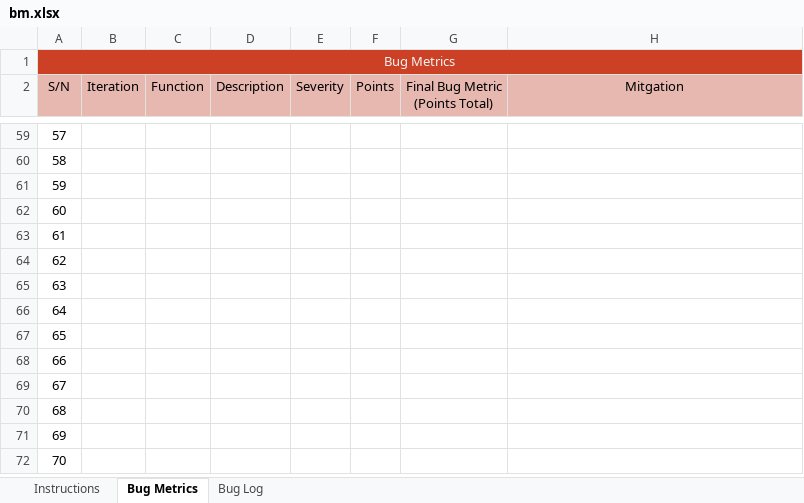
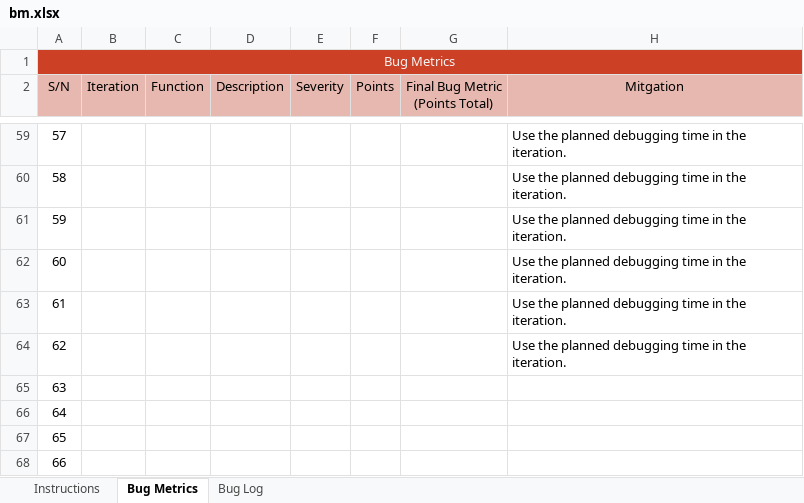
Before and after one commit to j1em1n/BIOS-Bidding-System, an Excel workbook: metrics/bm.xlsx, sheet Bug Metrics, drawn as a sheet; only a part is shown, gaps mark what is left out; the shorter side is filled out with more unchanged rows; values as stored, in another font and other column widths than the file's, no borders; conditional formats not drawn; the diff covers the shown part only; the diff names each change by its address in the sheet, - before the commit and + after, or states it on an @@ line.

```diff
--- a/metrics/bm.xlsx (sheet Bug Metrics)
+++ b/metrics/bm.xlsx (sheet Bug Metrics)
-H59:H64 (Mitgation): (empty)
+H59:H64 (Mitgation): Use the planned debugging time in the iteration.
```
Also changed, not shown: 26 edited cells and merged cells elsewhere in this sheet, 3 other files.
